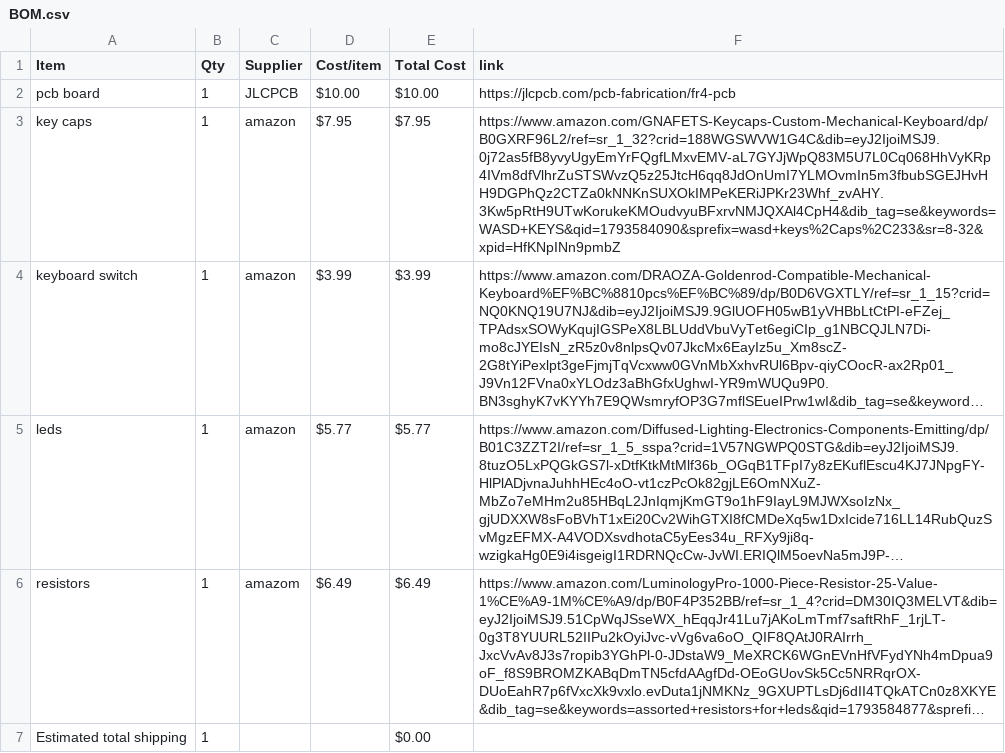
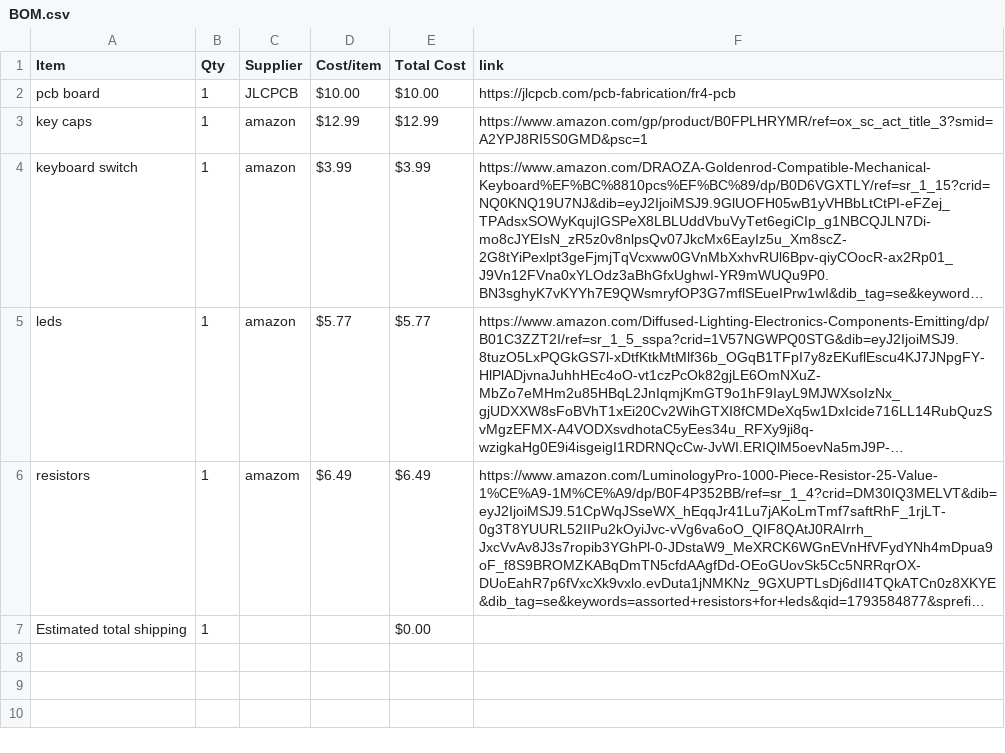
Before and after one commit to TheWhiteHackers/pathfinder, a CSV file: BOM.csv, drawn as a sheet; long unchanged cells end in …; the diff names each change by its address in the sheet, - before the commit and + after, or states it on an @@ line.

Commit message:
Sync pathfinder from Half Life

```diff
--- a/BOM.csv
+++ b/BOM.csv
-D3 (Cost/item): $7.95
+D3 (Cost/item): $12.99
-E3 (Total Cost): $7.95
+E3 (Total Cost): $12.99
-F3 (link): https://www.amazon.com/GNAFETS-Keycaps-Custom-Mechanical-Keyboard/dp/B0GXRF96L2/ref=sr_1_32?crid=188WGSWVW1G4C&dib=eyJ2IjoiMSJ9.0j72as5fB8yvyUgyEmYrFQgfLMxvEMV-aL7GYJjWpQ83M5U7L0Cq068HhVyKRp4IVm8dfVlhrZuSTSWvzQ5z25JtcH6qq8JdOnUmI7YLMOvmIn5m3fbubSGEJHvHH9DGPhQz2CTZa0kNNKnSUXOkIMPeKERiJPKr23Whf_zvAHY.3Kw5pRtH9UTwKorukeKMOudvyuBFxrvNMJQXAl4CpH4&dib_tag=se&keywords=WASD+KEYS&qid=1793584090&sprefix=wasd+keys%2Caps%2C233&sr=8-32&xpid=HfKNpINn9pmbZ
+F3 (link): https://www.amazon.com/gp/product/B0FPLHRYMR/ref=ox_sc_act_title_3?smid=A2YPJ8RI5S0GMD&psc=1
```
